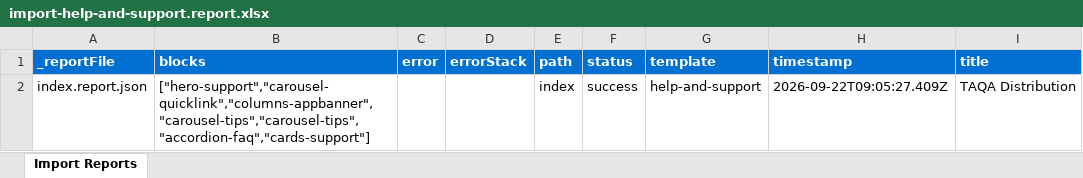
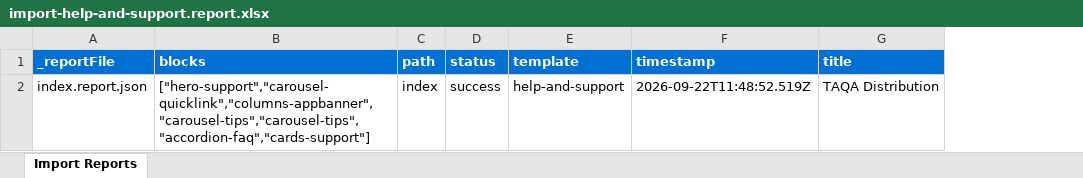
Before and after one commit to nshahwan/TAQA, an Excel workbook: tools/importer/reports/import-help-and-support.report.xlsx, sheet Import Reports, drawn as a sheet; only a part is shown; values as stored, in another font and other column widths than the file's, no borders; removed rows and columns are numbered as before the commit, all else as after; the diff covers the shown part only; the diff names each change by its address in the sheet, - before the commit and + after, or states it on an @@ line.

```diff
--- a/tools/importer/reports/import-help-and-support.report.xlsx (sheet Import Reports)
+++ b/tools/importer/reports/import-help-and-support.report.xlsx (sheet Import Reports)
-column C (error), empty
-column D (errorStack), empty
-F2 (timestamp): 2026-09-22T09:05:27.409Z
+F2 (timestamp): 2026-09-22T11:48:52.519Z
```
Also changed, not shown: 1 removed row elsewhere in this sheet, 1 other file.
